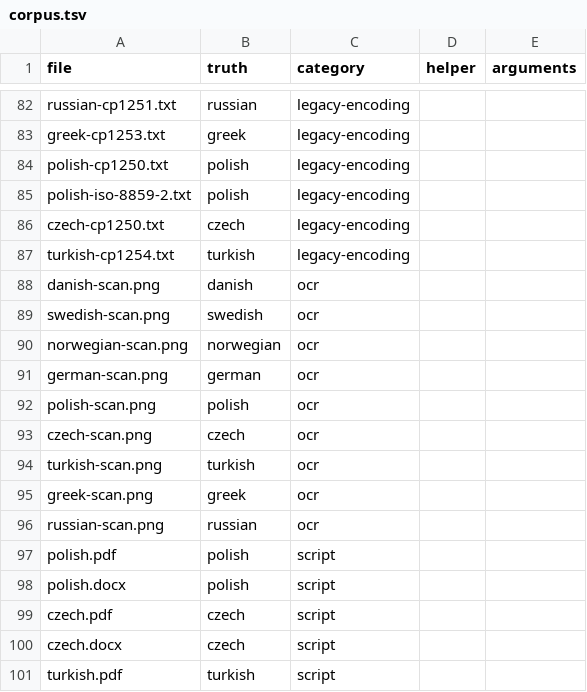
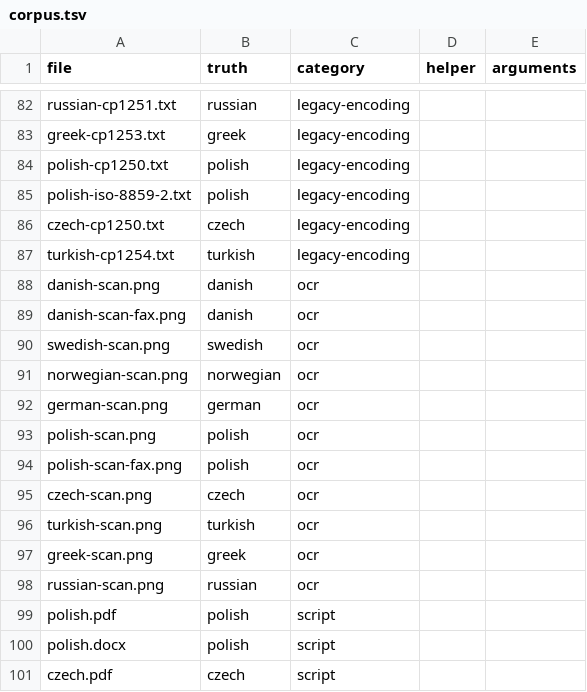
Before and after one commit to stubbedev/dijo, a TSV file: quality/corpus.tsv, drawn as a sheet; only a part is shown, gaps mark what is left out; the shorter side is filled out with more unchanged rows.

```diff
--- a/quality/corpus.tsv
+++ b/quality/corpus.tsv
@@ -88,2 +88,3 @@ turkish-cp1254.txt	turkish	legacy-encoding
 danish-scan.png	danish	ocr		
+danish-scan-fax.png	danish	ocr		
 swedish-scan.png	swedish	ocr		
@@ -92,2 +93,3 @@ german-scan.png	german	ocr
 polish-scan.png	polish	ocr		
+polish-scan-fax.png	polish	ocr		
 czech-scan.png	czech	ocr		
```
Also changed, not shown: 12 other files.
